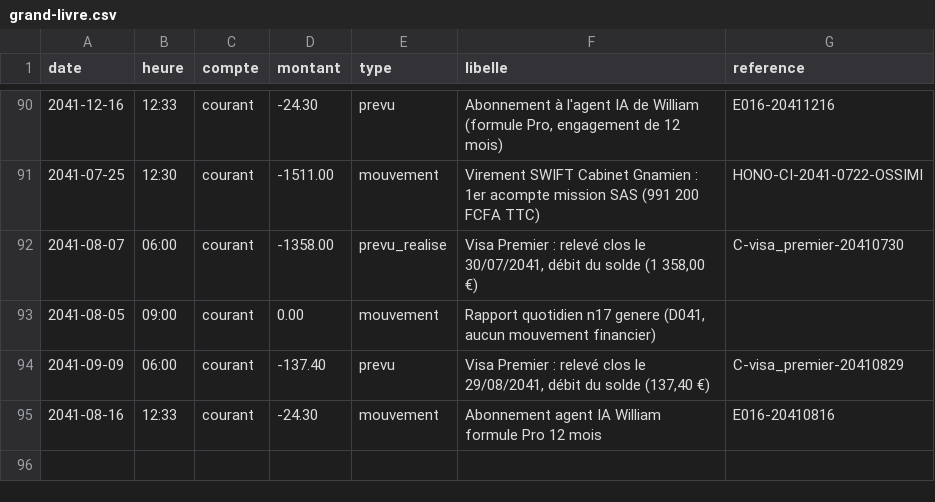
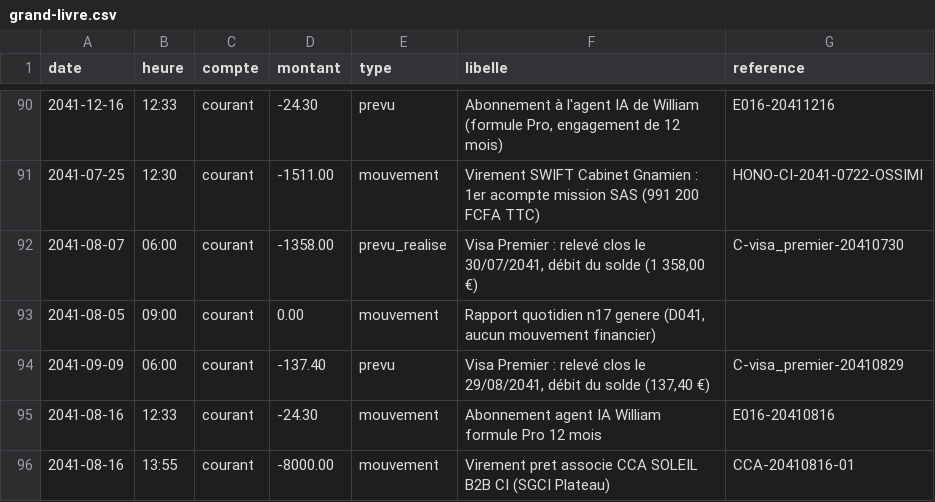
Before and after one commit to ossimiossimiwilliam10-cyber/simulation-william, a CSV file: etat/grand-livre.csv, drawn as a sheet; only a part is shown, gaps mark what is left out.

Commit message:
Tour 97 : ven 16/08/2041 13h45-15h45 - virement CCA 8000 EUR execute sur Spuerkeess, recadrage Analyste Quantitatif DAF, signature bail commercial villa Vallons et remise des cles QG

```diff
--- a/etat/grand-livre.csv
+++ b/etat/grand-livre.csv
@@ -95 +95,2 @@ date;heure;compte;montant;type;libelle;reference
 2041-08-16;12:33;courant;-24.30;mouvement;Abonnement agent IA William formule Pro 12 mois;E016-20410816
+2041-08-16;13:55;courant;-8000.00;mouvement;Virement pret associe CCA SOLEIL B2B CI (SGCI Plateau);CCA-20410816-01
```
Also changed, not shown: 13 other files.
